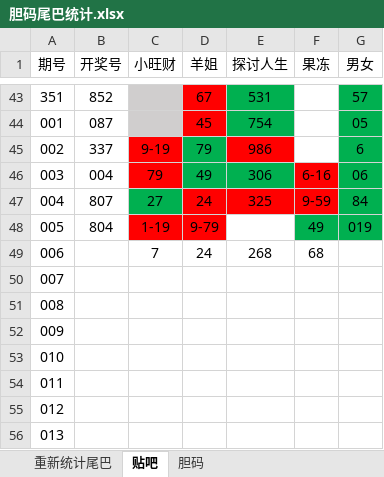
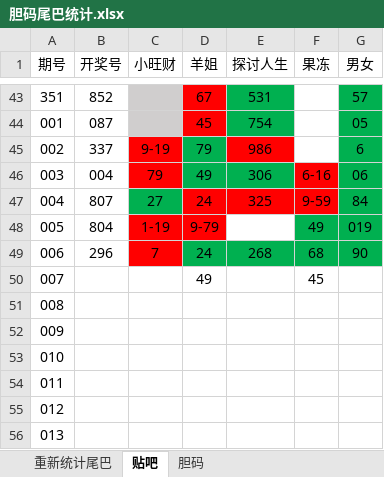
Before and after one commit to huahua495/Third3DOpenNums, an Excel workbook: src/lottery/third3d/胆码尾巴统计.xlsx, sheet 贴吧, drawn as a sheet; only a part is shown, gaps mark what is left out; values as stored, in another font and other column widths than the file's, no borders; the diff names each change by its address in the sheet, - before the commit and + after, or states it on an @@ line.

```diff
--- a/src/lottery/third3d/胆码尾巴统计.xlsx (sheet 贴吧)
+++ b/src/lottery/third3d/胆码尾巴统计.xlsx (sheet 贴吧)
-B49 (开奖号): (empty)
+B49 (开奖号): 296
-C49 fill: none
+C49 fill: #FF0000
-D49:G49 fill: none
+D49:G49 fill: #00B050
-G49 (男女): (empty)
+G49 (男女): 90
-D50 (羊姐): (empty)
+D50 (羊姐): 49
-F50 (果冻): (empty)
+F50 (果冻): 45
```
Also changed, not shown: sheet 重新统计尾巴, 13 other files.
